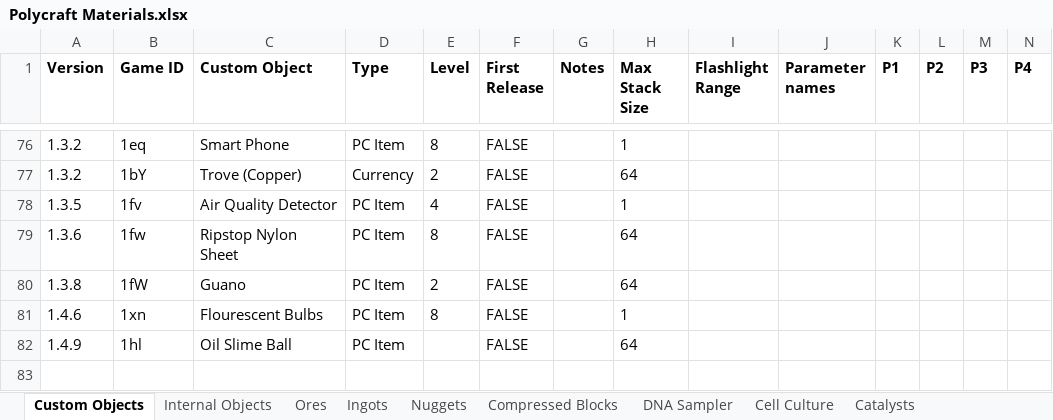
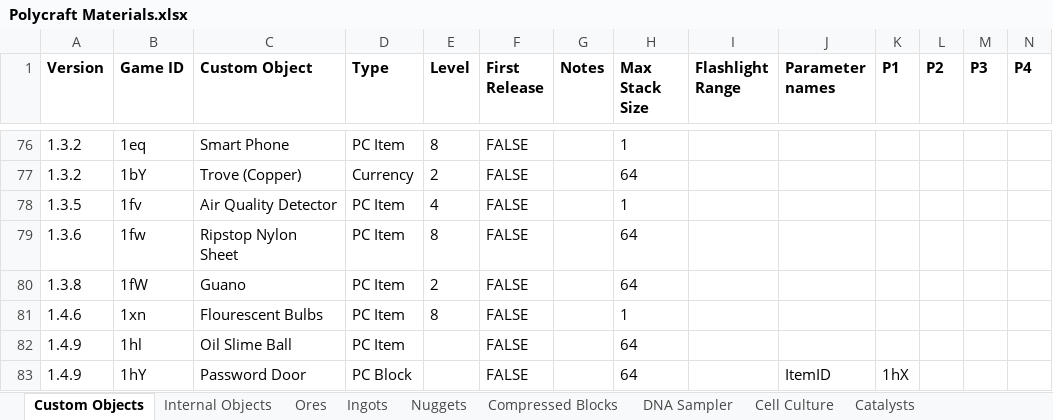
Before and after one commit to PolycraftWorld/polycraft-world, an Excel workbook: config/Polycraft Materials.xlsx, sheet Custom Objects, drawn as a sheet; only a part is shown, gaps mark what is left out; values as stored, in another font and other column widths than the file's, no borders; rows hold the shown columns only; the diff names each change by its address in the sheet, - before the commit and + after, or states it on an @@ line.

```diff
--- a/config/Polycraft Materials.xlsx (sheet Custom Objects)
+++ b/config/Polycraft Materials.xlsx (sheet Custom Objects)
+row 83: 1.4.9 | 1hY | Password Door | PC Block |  | FALSE |  | 64 |  | ItemID | 1hX
```
Also changed, not shown: config/Polycraft Inputs.xlsx, 4 other files.
